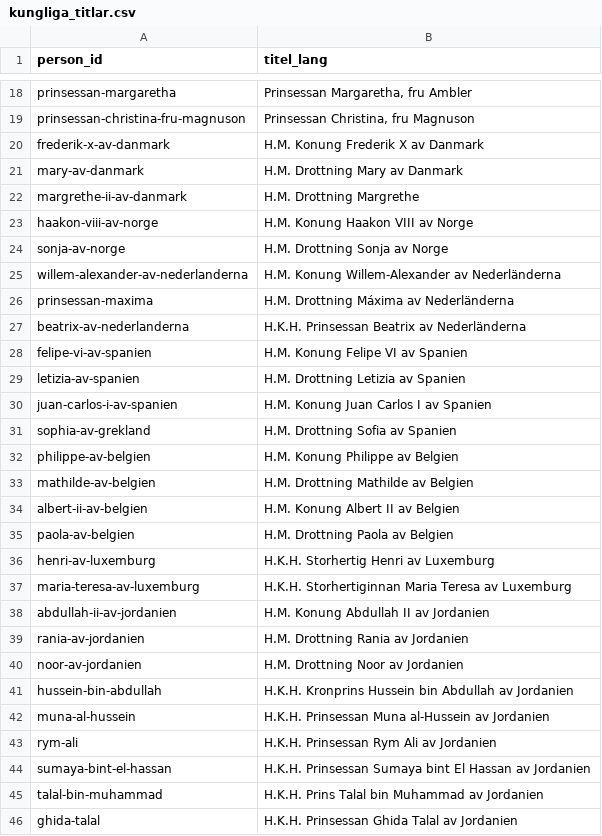
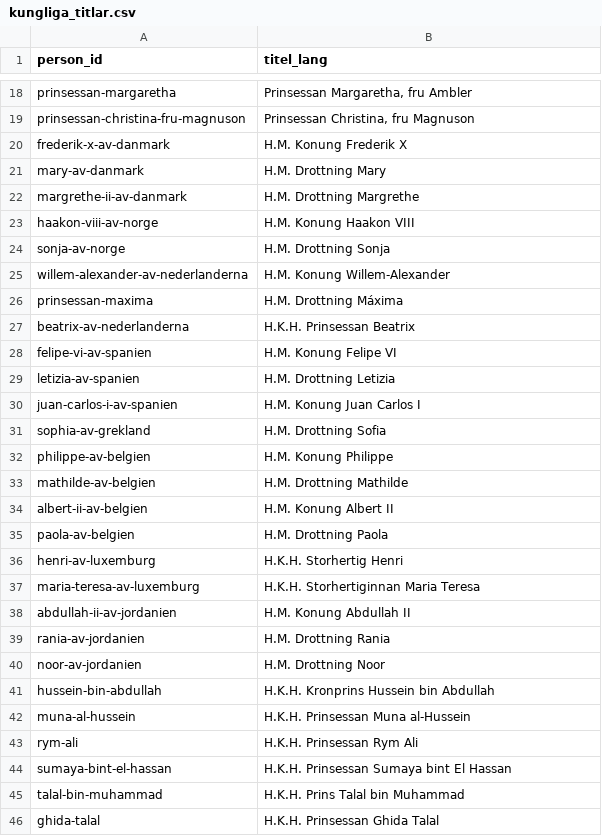
Before and after one commit to LeoLevenius/kungliga-ordnar, a CSV file: data/kungliga_titlar.csv, drawn as a sheet; only a part is shown, gaps mark what is left out; the diff covers the shown part only.

```diff
--- a/data/kungliga_titlar.csv
+++ b/data/kungliga_titlar.csv
@@ -19,28 +19,28 @@ prinsessan-margaretha,"Prinsessan Margaretha, fru Ambler"
 prinsessan-christina-fru-magnuson,"Prinsessan Christina, fru Magnuson"
-frederik-x-av-danmark,H.M. Konung Frederik X av Danmark
-mary-av-danmark,H.M. Drottning Mary av Danmark
+frederik-x-av-danmark,H.M. Konung Frederik X
+mary-av-danmark,H.M. Drottning Mary
 margrethe-ii-av-danmark,H.M. Drottning Margrethe
-haakon-viii-av-norge,H.M. Konung Haakon VIII av Norge
-sonja-av-norge,H.M. Drottning Sonja av Norge
-willem-alexander-av-nederlanderna,H.M. Konung Willem-Alexander av Nederländerna
-prinsessan-maxima,H.M. Drottning Máxima av Nederländerna
-beatrix-av-nederlanderna,H.K.H. Prinsessan Beatrix av Nederländerna
-felipe-vi-av-spanien,H.M. Konung Felipe VI av Spanien
-letizia-av-spanien,H.M. Drottning Letizia av Spanien
-juan-carlos-i-av-spanien,H.M. Konung Juan Carlos I av Spanien
-sophia-av-grekland,H.M. Drottning Sofia av Spanien
-philippe-av-belgien,H.M. Konung Philippe av Belgien
-mathilde-av-belgien,H.M. Drottning Mathilde av Belgien
-albert-ii-av-belgien,H.M. Konung Albert II av Belgien
-paola-av-belgien,H.M. Drottning Paola av Belgien
-henri-av-luxemburg,H.K.H. Storhertig Henri av Luxemburg
-maria-teresa-av-luxemburg,H.K.H. Storhertiginnan Maria Teresa av Luxemburg
-abdullah-ii-av-jordanien,H.M. Konung Abdullah II av Jordanien
-rania-av-jordanien,H.M. Drottning Rania av Jordanien
-noor-av-jordanien,H.M. Drottning Noor av Jordanien
-hussein-bin-abdullah,H.K.H. Kronprins Hussein bin Abdullah av Jordanien
-muna-al-hussein,H.K.H. Prinsessan Muna al-Hussein av Jordanien
-rym-ali,H.K.H. Prinsessan Rym Ali av Jordanien
-sumaya-bint-el-hassan,H.K.H. Prinsessan Sumaya bint El Hassan av Jordanien
-talal-bin-muhammad,H.K.H. Prins Talal bin Muhammad av Jordanien
-ghida-talal,H.K.H. Prinsessan Ghida Talal av Jordanien
+haakon-viii-av-norge,H.M. Konung Haakon VIII
+sonja-av-norge,H.M. Drottning Sonja
+willem-alexander-av-nederlanderna,H.M. Konung Willem-Alexander
+prinsessan-maxima,H.M. Drottning Máxima
+beatrix-av-nederlanderna,H.K.H. Prinsessan Beatrix
+felipe-vi-av-spanien,H.M. Konung Felipe VI
+letizia-av-spanien,H.M. Drottning Letizia
+juan-carlos-i-av-spanien,H.M. Konung Juan Carlos I
+sophia-av-grekland,H.M. Drottning Sofia
+philippe-av-belgien,H.M. Konung Philippe
+mathilde-av-belgien,H.M. Drottning Mathilde
+albert-ii-av-belgien,H.M. Konung Albert II
+paola-av-belgien,H.M. Drottning Paola
+henri-av-luxemburg,H.K.H. Storhertig Henri
+maria-teresa-av-luxemburg,H.K.H. Storhertiginnan Maria Teresa
+abdullah-ii-av-jordanien,H.M. Konung Abdullah II
+rania-av-jordanien,H.M. Drottning Rania
+noor-av-jordanien,H.M. Drottning Noor
+hussein-bin-abdullah,H.K.H. Kronprins Hussein bin Abdullah
+muna-al-hussein,H.K.H. Prinsessan Muna al-Hussein
+rym-ali,H.K.H. Prinsessan Rym Ali
+sumaya-bint-el-hassan,H.K.H. Prinsessan Sumaya bint El Hassan
+talal-bin-muhammad,H.K.H. Prins Talal bin Muhammad
+ghida-talal,H.K.H. Prinsessan Ghida Talal
```
Also changed, not shown: 14 edited cells elsewhere in this file, data/andringslogg.csv, data/tilldelningar.csv, 1 other file.
